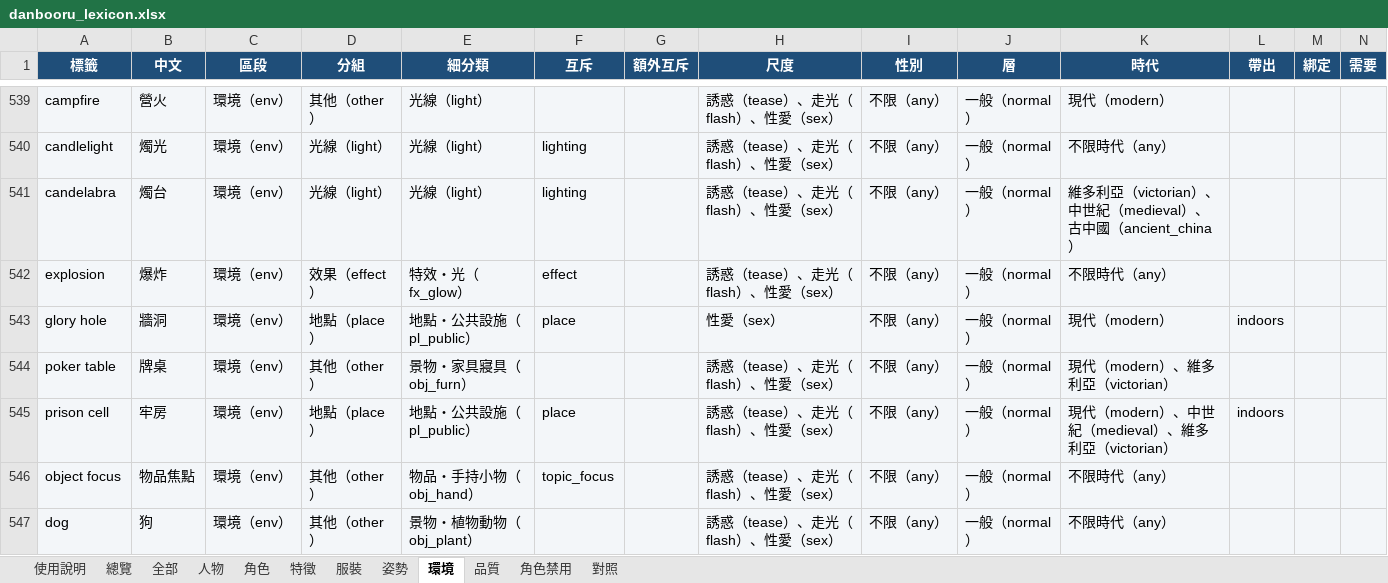
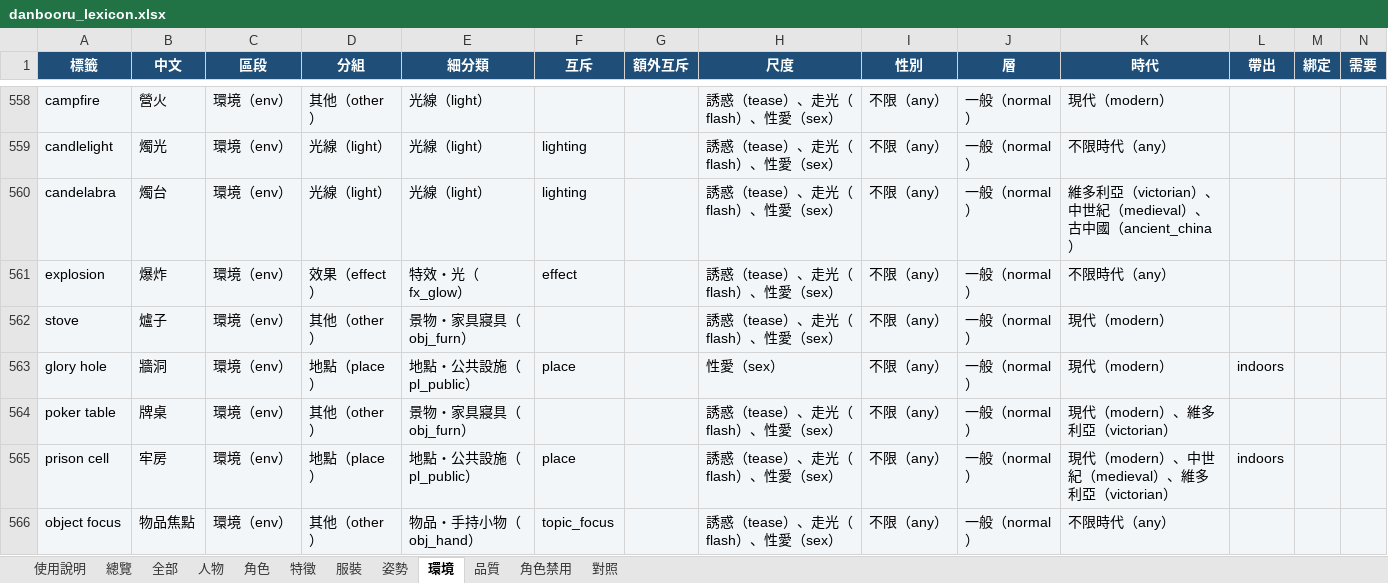
Before and after one commit to bosen12/danbooru_tag_random, an Excel workbook: danbooru_lexicon.xlsx, sheet 環境, drawn as a sheet; only a part is shown, gaps mark what is left out; the shorter side is filled out with more unchanged rows; values as stored, in another font and other column widths than the file's, no borders; the diff covers the shown part only; the diff names each change by its address in the sheet, - before the commit and + after, or states it on an @@ line.

```diff
--- a/danbooru_lexicon.xlsx (sheet 環境)
+++ b/danbooru_lexicon.xlsx (sheet 環境)
+row 562: stove | 爐子 | 環境（env） | 其他（other） | 景物・家具寢具（obj_furn） |  |  | 誘惑（tease）、走光（flash）、性愛（sex） | 不限（any） | 一般（normal） | 現代（modern）
```
Also changed, not shown: 44 added rows elsewhere in this sheet, sheet 全部, sheet 服裝, sheet 特徵, sheet 姿勢, sheet 品質, sheet 總覽, 1 more sheet, 9 other files.
